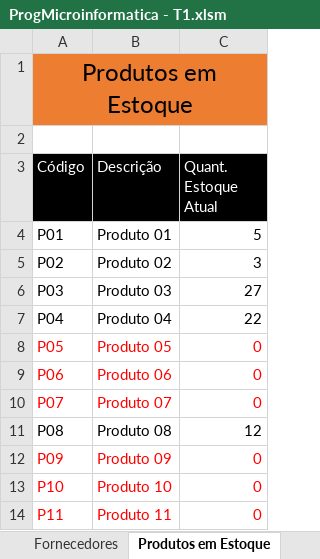
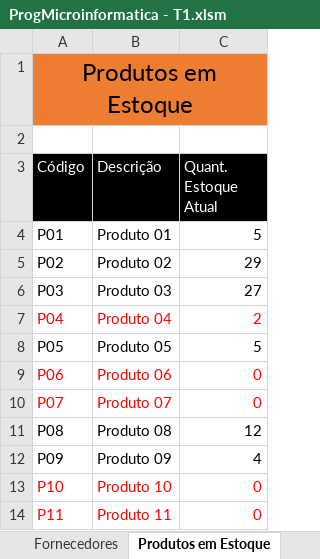
Before and after one commit to pedroberbel/ProgMicroinformatica, an Excel workbook: ProgMicroinformatica - T1.xlsm, sheet Produtos em Estoque, drawn as a sheet; values as stored, in another font and other column widths than the file's, no borders; the diff names each change by its address in the sheet, - before the commit and + after, or states it on an @@ line.

Commit message:
Atualização de bugs [ Versão final ]

```diff
--- a/ProgMicroinformatica - T1.xlsm (sheet Produtos em Estoque)
+++ b/ProgMicroinformatica - T1.xlsm (sheet Produtos em Estoque)
-C5 (Quant. Estoque Atual): 3
+C5 (Quant. Estoque Atual): 29
-A7:C7 text colour: black
+A7:C7 text colour: #FF0000
-C7 (Quant. Estoque Atual): 22
+C7 (Quant. Estoque Atual): 2
-A8:C8 text colour: #FF0000
+A8:C8 text colour: black
-C8 (Quant. Estoque Atual): 0
+C8 (Quant. Estoque Atual): 5
-A12:C12 text colour: #FF0000
+A12:C12 text colour: black
-C12 (Quant. Estoque Atual): 0
+C12 (Quant. Estoque Atual): 4
```
Also changed, not shown: sheet Movimentação de Produtos, sheet Fornecedores, charts or pictures.
